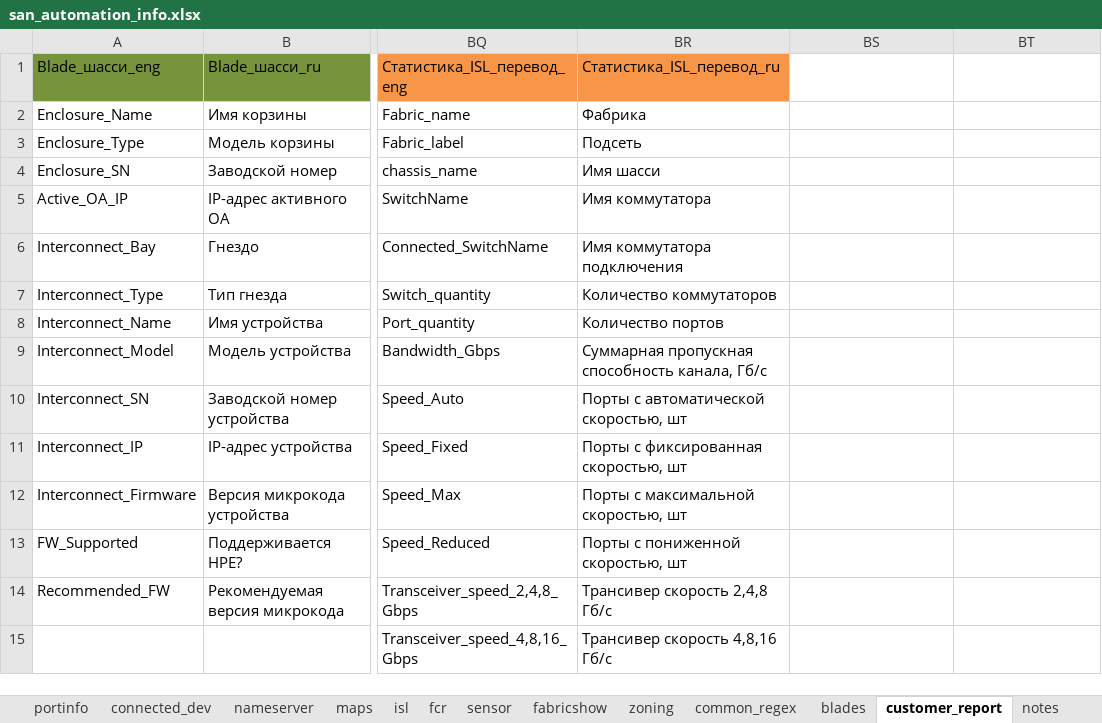
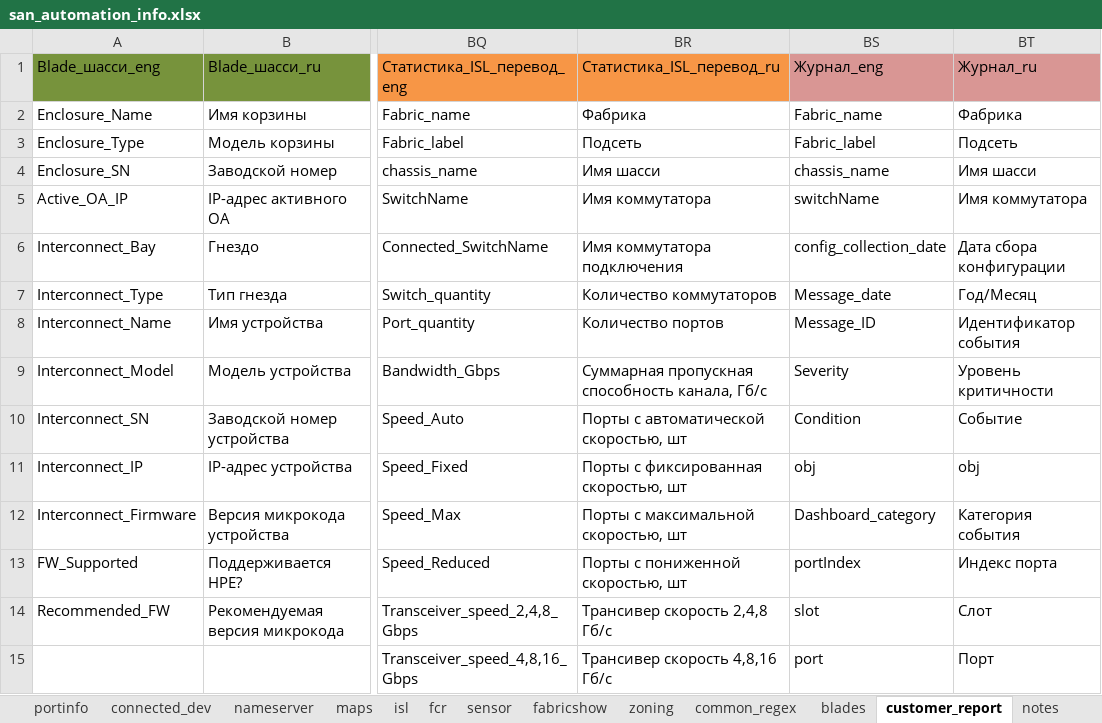
Before and after one commit to KonstantinAlxVlasenko/san_report_automation, an Excel workbook: san_automation_info.xlsx, sheet customer_report, drawn as a sheet; only a part is shown, gaps mark what is left out; values as stored, in another font and other column widths than the file's, no borders; the diff covers the shown part only; the diff names each change by its address in the sheet, - before the commit and + after, or states it on an @@ line.

```diff
--- a/san_automation_info.xlsx (sheet customer_report)
+++ b/san_automation_info.xlsx (sheet customer_report)
-BS1: (empty)
+BS1: Журнал_eng
-BS1:BT1 fill: none
+BS1:BT1 fill: #D99694
-BT1: (empty)
+BT1: Журнал_ru
-BS2: (empty)
+BS2: Fabric_name
-BT2: (empty)
+BT2: Фабрика
-BS3: (empty)
+BS3: Fabric_label
-BT3: (empty)
+BT3: Подсеть
-BS4: (empty)
+BS4: chassis_name
-BT4: (empty)
+BT4: Имя шасси
-BS5: (empty)
+BS5: switchName
-BT5: (empty)
+BT5: Имя коммутатора
-BS6: (empty)
+BS6: config_collection_date
-BT6: (empty)
+BT6: Дата сбора конфигурации
-BS7: (empty)
+BS7: Message_date
-BT7: (empty)
+BT7: Год/Месяц
-BS8: (empty)
+BS8: Message_ID
-BT8: (empty)
+BT8: Идентификатор события
-BS9: (empty)
+BS9: Severity
-BT9: (empty)
+BT9: Уровень критичности
-BS10: (empty)
+BS10: Condition
-BT10: (empty)
+BT10: Событие
-BS11: (empty)
+BS11: obj
-BT11: (empty)
+BT11: obj
-BS12: (empty)
+BS12: Dashboard_category
-BT12: (empty)
+BT12: Категория события
-BS13: (empty)
+BS13: portIndex
-BT13: (empty)
+BT13: Индекс порта
-BS14: (empty)
+BS14: slot
-BT14: (empty)
+BT14: Слот
-BS15: (empty)
+BS15: port
-BT15: (empty)
+BT15: Порт
```
Also changed, not shown: 13 edited cells elsewhere in this sheet, sheet log, other sheet tabs, report_info.xlsx, 4 other files.
